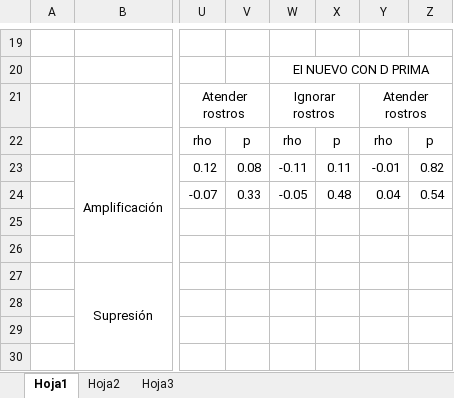
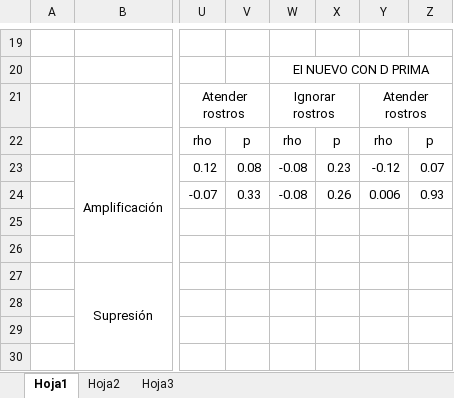
Before and after one commit to 1608elissa/Analisis-R, an Excel workbook: Resultados correlaciones.xlsx, sheet Hoja1, drawn as a sheet; only a part is shown, gaps mark what is left out; values as stored, in another font and other column widths than the file's, no borders; the diff names each change by its address in the sheet, - before the commit and + after, or states it on an @@ line.

```diff
--- a/Resultados correlaciones.xlsx (sheet Hoja1)
+++ b/Resultados correlaciones.xlsx (sheet Hoja1)
-W23: -0.11
+W23: -0.08
-X23: 0.11
+X23: 0.23
-Y23: -0.01
+Y23: -0.12
-Z23: 0.82
+Z23: 0.07
-W24: -0.05
+W24: -0.08
-X24: 0.48
+X24: 0.26
-Y24: 0.04
+Y24: 0.006
-Z24: 0.54
+Z24: 0.93
```
Also changed, not shown: 5 other files.
